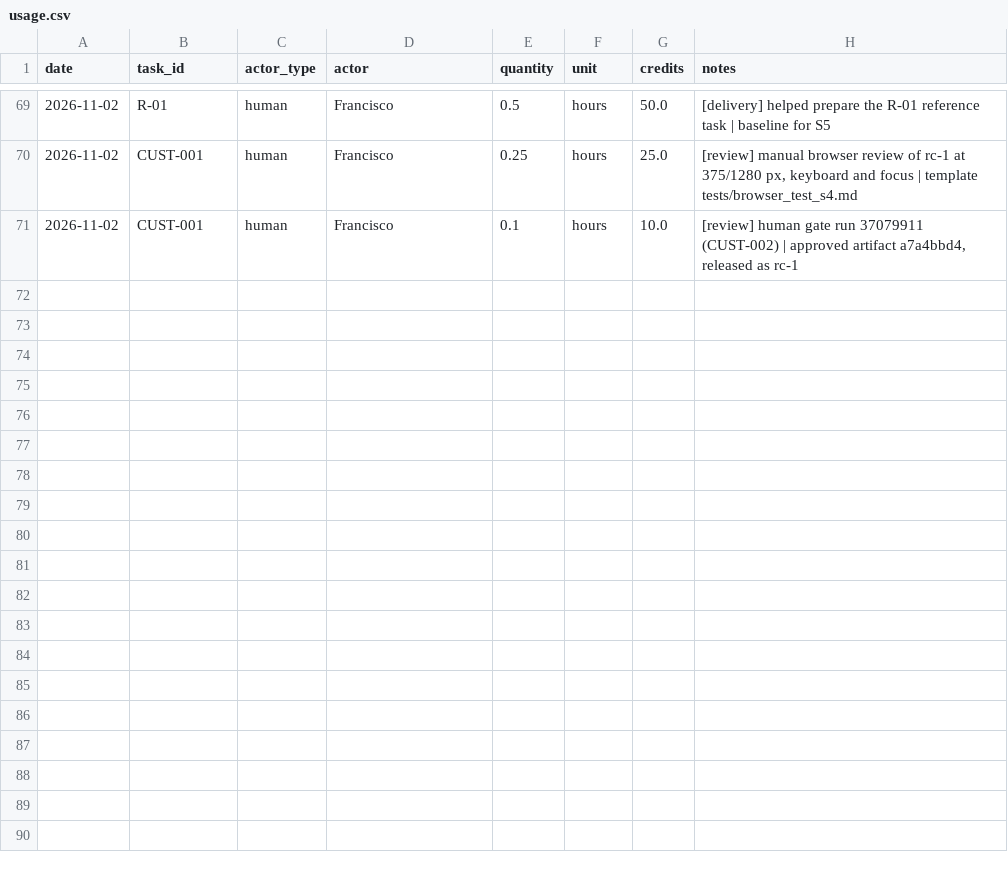
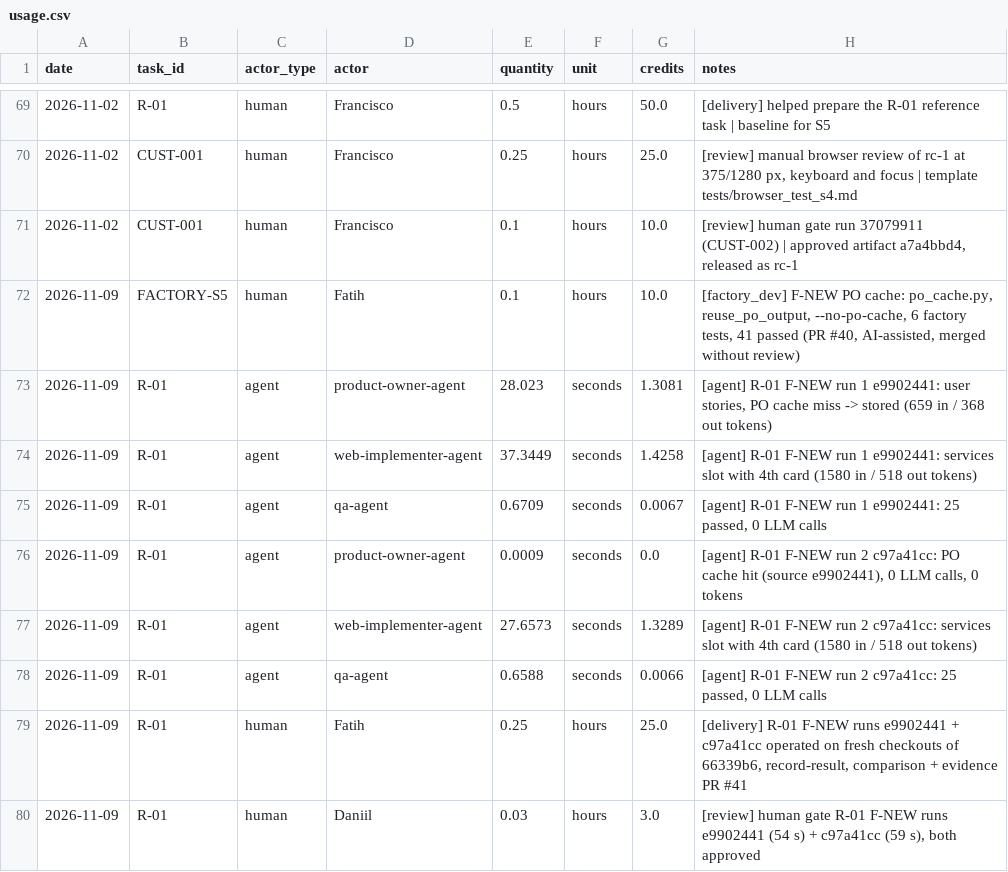
Before and after one commit to cait33/agentic_ai, a CSV file: costs/usage.csv, drawn as a sheet; only a part is shown, gaps mark what is left out.

Commit message:
S5: Fatih usage rows (FACTORY-S5, R-01 F-NEW runs) and session-05 skeleton

```diff
--- a/costs/usage.csv
+++ b/costs/usage.csv
@@ -71 +71,10 @@ date,task_id,actor_type,actor,quantity,unit,credits,notes
 2026-11-02,CUST-001,human,Francisco,0.1,hours,10.0,"[review] human gate run 37079911 (CUST-002) | approved artifact a7a4bbd4, released as rc-1"
+2026-11-09,FACTORY-S5,human,Fatih,0.1,hours,10.0,"[factory_dev] F-NEW PO cache: po_cache.py, reuse_po_output, --no-po-cache, 6 factory tests, 41 passed (PR #40, AI-assisted, merged without review)"
+2026-11-09,R-01,agent,product-owner-agent,28.023,seconds,1.3081,"[agent] R-01 F-NEW run 1 e9902441: user stories, PO cache miss -> stored (659 in / 368 out tokens)"
+2026-11-09,R-01,agent,web-implementer-agent,37.3449,seconds,1.4258,[agent] R-01 F-NEW run 1 e9902441: services slot with 4th card (1580 in / 518 out tokens)
+2026-11-09,R-01,agent,qa-agent,0.6709,seconds,0.0067,"[agent] R-01 F-NEW run 1 e9902441: 25 passed, 0 LLM calls"
+2026-11-09,R-01,agent,product-owner-agent,0.0009,seconds,0.0,"[agent] R-01 F-NEW run 2 c97a41cc: PO cache hit (source e9902441), 0 LLM calls, 0 tokens"
+2026-11-09,R-01,agent,web-implementer-agent,27.6573,seconds,1.3289,[agent] R-01 F-NEW run 2 c97a41cc: services slot with 4th card (1580 in / 518 out tokens)
+2026-11-09,R-01,agent,qa-agent,0.6588,seconds,0.0066,"[agent] R-01 F-NEW run 2 c97a41cc: 25 passed, 0 LLM calls"
+2026-11-09,R-01,human,Fatih,0.25,hours,25.0,"[delivery] R-01 F-NEW runs e9902441 + c97a41cc operated on fresh checkouts of 66339b6, record-result, comparison + evidence PR #41"
+2026-11-09,R-01,human,Daniil,0.03,hours,3.0,"[review] human gate R-01 F-NEW runs e9902441 (54 s) + c97a41cc (59 s), both approved"
```
Also changed, not shown: 1 other file.
